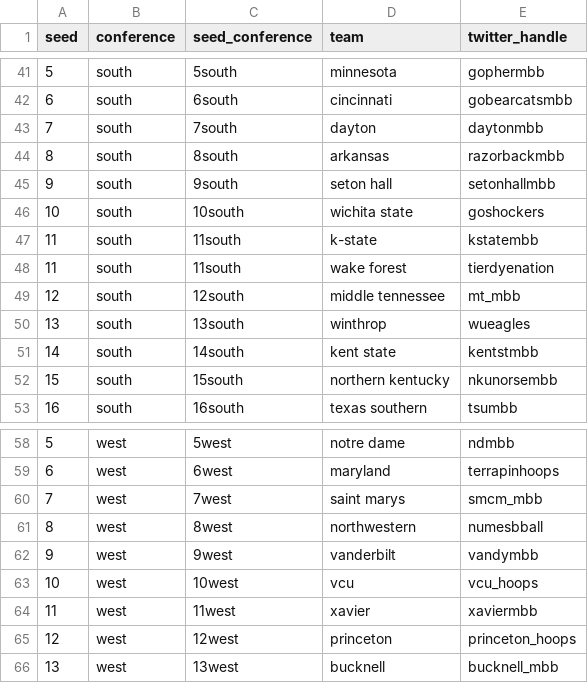
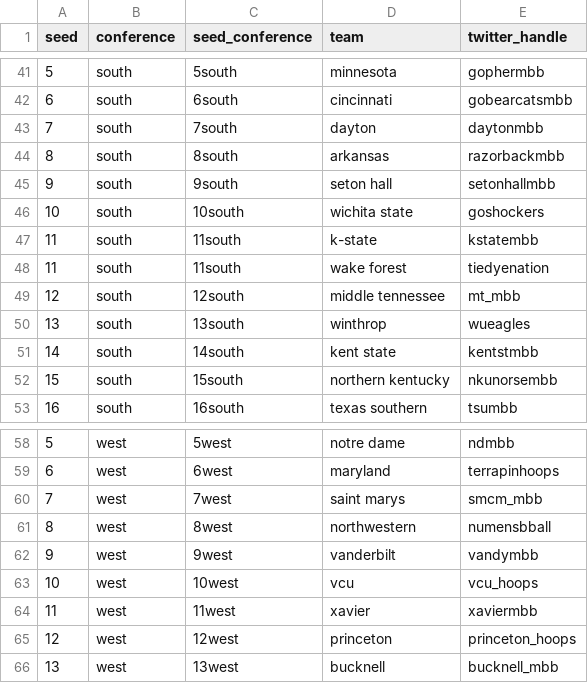
Before and after one commit to edooley7/march_madness, a CSV file: march_madness_twitter_handles_2017.csv, drawn as a sheet; only a part is shown, gaps mark what is left out.

```diff
--- a/march_madness_twitter_handles_2017.csv
+++ b/march_madness_twitter_handles_2017.csv
@@ -47,3 +47,3 @@ seed,conference,seed_conference,team,twitter_handle
 11,south,11south,k-state,kstatembb
-11,south,11south,wake forest,tierdyenation
+11,south,11south,wake forest,tiedyenation
 12,south,12south,middle tennessee,mt_mbb
@@ -60,3 +60,3 @@ seed,conference,seed_conference,team,twitter_handle
 7,west,7west,saint marys,smcm_mbb
-8,west,8west,northwestern,numesbball
+8,west,8west,northwestern,numensbball
 9,west,9west,vanderbilt,vandymbb
```
Also changed, not shown: 2 other files.
